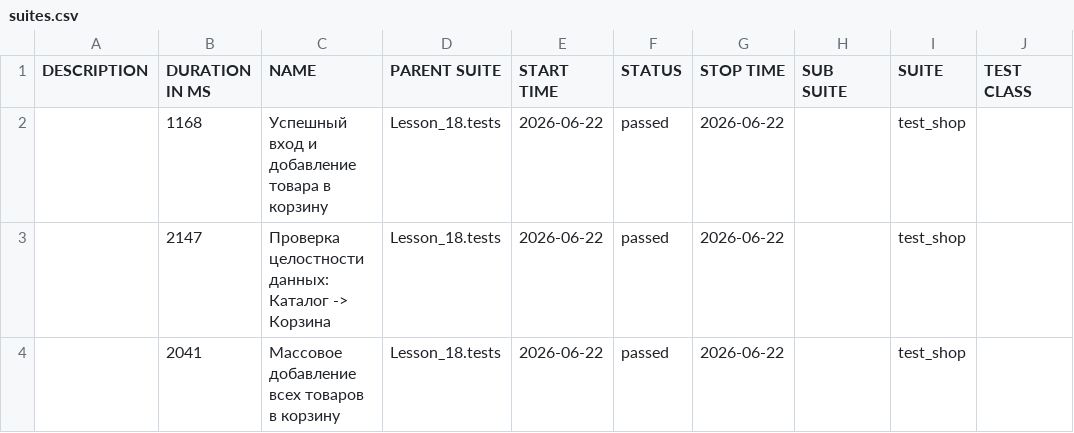
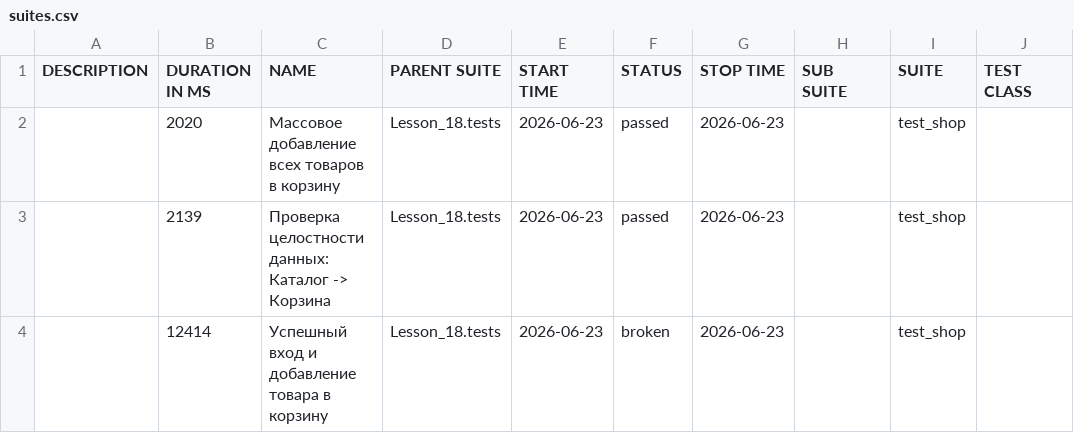
Before and after one commit to Ar4ipraha/automation, a CSV file: data/suites.csv, drawn as a sheet; only a part is shown; the diff names each change by its address in the sheet, - before the commit and + after, or states it on an @@ line.

```diff
--- a/data/suites.csv
+++ b/data/suites.csv
-B2 (DURATION IN MS): 1168
+B2 (DURATION IN MS): 2020
-C2 (NAME): Успешный вход и добавление товара в корзину
+C2 (NAME): Массовое добавление всех товаров в корзину
-E2:E4 (START TIME): 2026-06-22
+E2:E4 (START TIME): 2026-06-23
-G2:G4 (STOP TIME): 2026-06-22
+G2:G4 (STOP TIME): 2026-06-23
-B3 (DURATION IN MS): 2147
+B3 (DURATION IN MS): 2139
-B4 (DURATION IN MS): 2041
+B4 (DURATION IN MS): 12414
-C4 (NAME): Массовое добавление всех товаров в корзину
+C4 (NAME): Успешный вход и добавление товара в корзину
-F4 (STATUS): passed
+F4 (STATUS): broken
```
Also changed, not shown: 57 other files.
